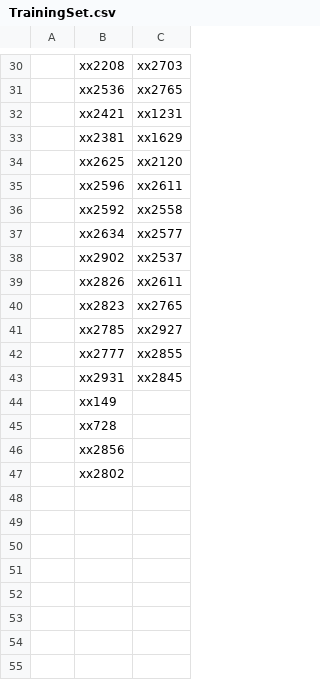
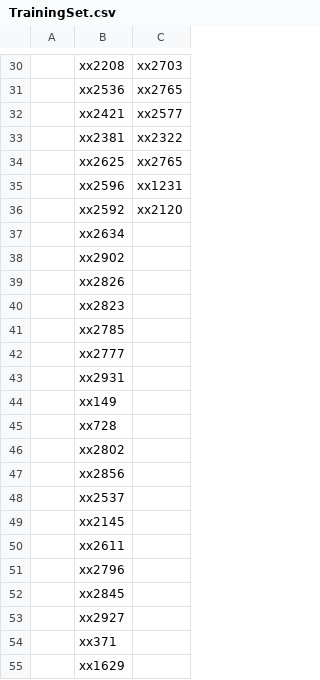
Before and after one commit to TShimko126/DroneProject, a CSV file: TrainingSet.csv, drawn as a sheet; only a part is shown, gaps mark what is left out; addresses are those after the commit; the diff covers the shown part only; the diff names each change by its address in the sheet, - before the commit and + after, or states it on an @@ line.

```diff
--- a/TrainingSet.csv
+++ b/TrainingSet.csv
-C32: xx1231
+C32: xx2577
-C33: xx1629
+C33: xx2322
-C34: xx2120
+C34: xx2765
-C35: xx2611
+C35: xx1231
-C36: xx2558
+C36: xx2120
-C37: xx2577
+C37: (empty)
-C38: xx2537
+C38: (empty)
-C39: xx2611
+C39: (empty)
-C40: xx2765
+C40: (empty)
-C41: xx2927
+C41: (empty)
-C42: xx2855
+C42: (empty)
-C43: xx2845
+C43: (empty)
+row 46:  | xx2802
-B48: xx2802
+B48: xx2537
+row 49:  | xx2145
+row 50:  | xx2611
+row 51:  | xx2796
+row 52:  | xx2845
+row 53:  | xx2927
+row 54:  | xx371
+row 55:  | xx1629
```
Also changed, not shown: 13 edited cells elsewhere in this file, TrainingSet2.csv, 8 other files.
